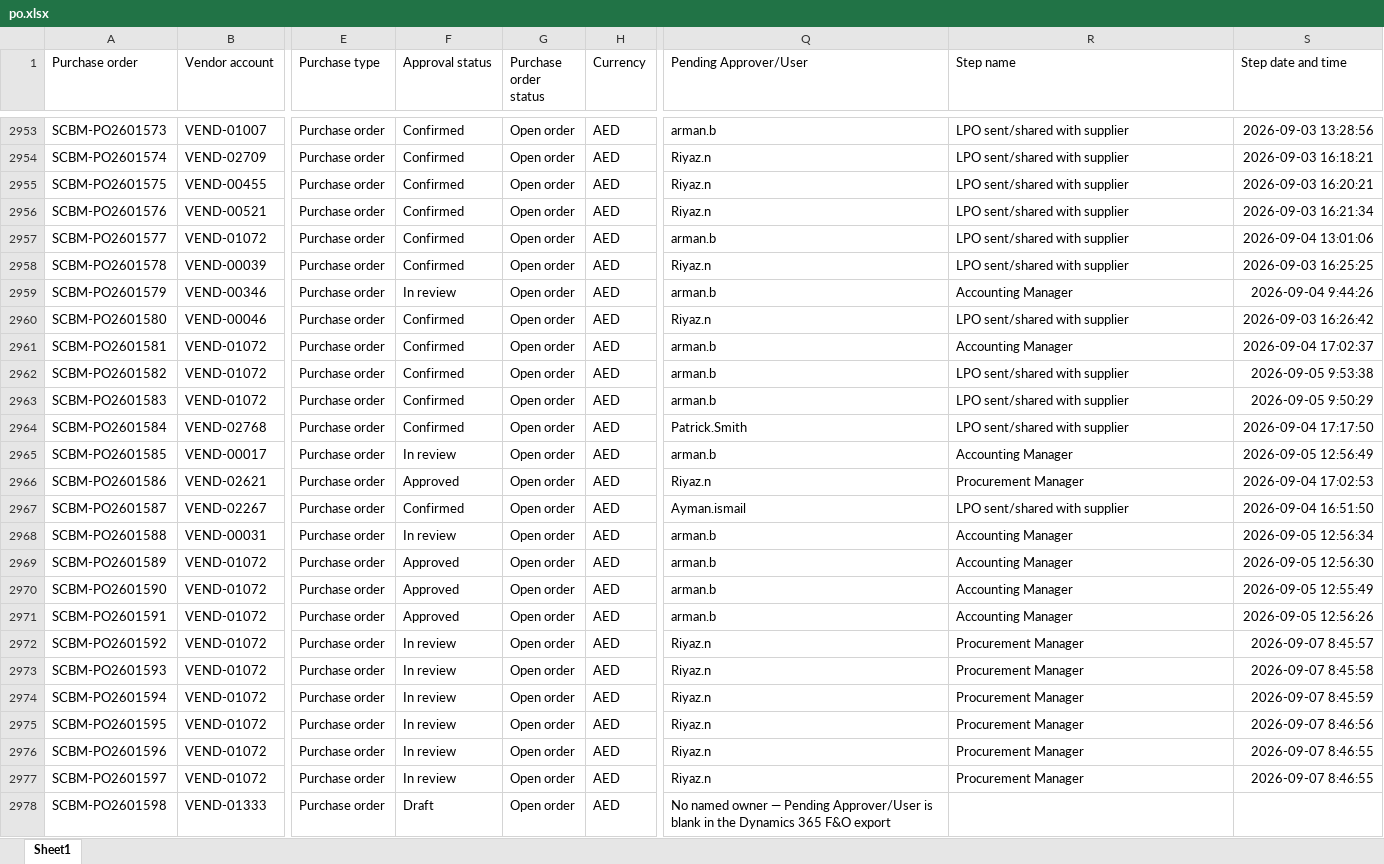
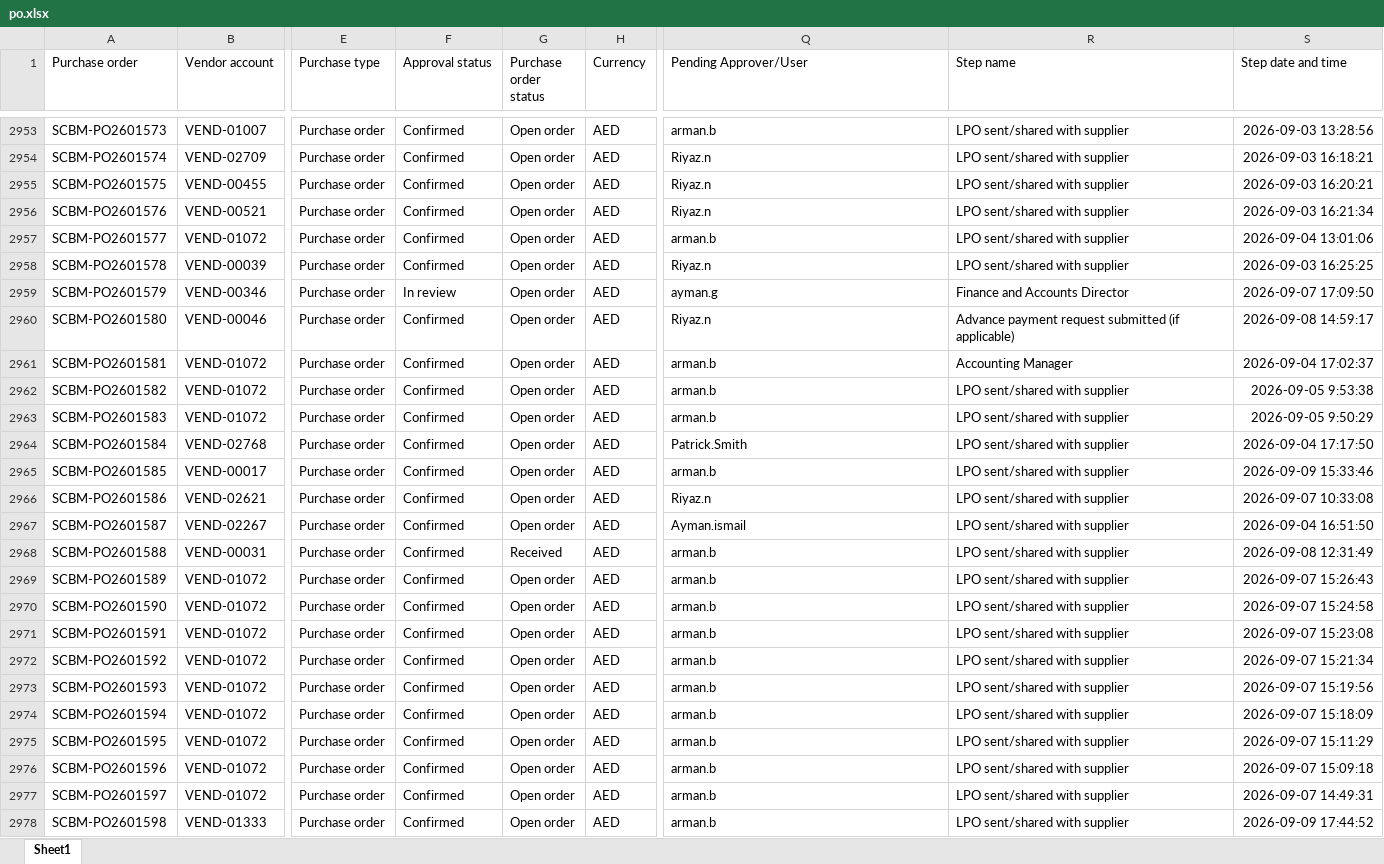
Before and after one commit to Strive-Services-Group/PR-PO-Pipeline-Dashboard, an Excel workbook: po.xlsx, sheet Sheet1, drawn as a sheet; only a part is shown, gaps mark what is left out; values as stored, in another font and other column widths than the file's, no borders; table styles not drawn; the diff covers the shown part only; the diff names each change by its address in the sheet, - before the commit and + after, or states it on an @@ line.

```diff
--- a/po.xlsx (sheet Sheet1)
+++ b/po.xlsx (sheet Sheet1)
-Q2959 (Pending Approver/User): arman.b
+Q2959 (Pending Approver/User): ayman.g
-R2959 (Step name): Accounting Manager
+R2959 (Step name): Finance and Accounts Director
-S2959 (Step date and time): 2026-09-04 9:44:26
+S2959 (Step date and time): 2026-09-07 17:09:50
-R2960 (Step name): LPO sent/shared with supplier
+R2960 (Step name): Advance payment request submitted (if applicable)
-S2960 (Step date and time): 2026-09-03 16:26:42
+S2960 (Step date and time): 2026-09-08 14:59:17
-F2965 (Approval status): In review
+F2965 (Approval status): Confirmed
-R2965 (Step name): Accounting Manager
+R2965 (Step name): LPO sent/shared with supplier
-S2965 (Step date and time): 2026-09-05 12:56:49
+S2965 (Step date and time): 2026-09-09 15:33:46
-F2966 (Approval status): Approved
+F2966 (Approval status): Confirmed
-R2966 (Step name): Procurement Manager
+R2966 (Step name): LPO sent/shared with supplier
-S2966 (Step date and time): 2026-09-04 17:02:53
+S2966 (Step date and time): 2026-09-07 10:33:08
-F2968 (Approval status): In review
+F2968 (Approval status): Confirmed
-G2968 (Purchase order status): Open order
+G2968 (Purchase order status): Received
-R2968:R2971 (Step name): Accounting Manager
+R2968:R2971 (Step name): LPO sent/shared with supplier
-S2968 (Step date and time): 2026-09-05 12:56:34
+S2968 (Step date and time): 2026-09-08 12:31:49
-F2969:F2971 (Approval status): Approved
+F2969:F2971 (Approval status): Confirmed
-S2969 (Step date and time): 2026-09-05 12:56:30
+S2969 (Step date and time): 2026-09-07 15:26:43
-S2970 (Step date and time): 2026-09-05 12:55:49
+S2970 (Step date and time): 2026-09-07 15:24:58
-S2971 (Step date and time): 2026-09-05 12:56:26
+S2971 (Step date and time): 2026-09-07 15:23:08
-F2972:F2977 (Approval status): In review
+F2972:F2977 (Approval status): Confirmed
-Q2972:Q2977 (Pending Approver/User): Riyaz.n
+Q2972:Q2977 (Pending Approver/User): arman.b
-R2972:R2977 (Step name): Procurement Manager
+R2972:R2977 (Step name): LPO sent/shared with supplier
-S2972 (Step date and time): 2026-09-07 8:45:57
+S2972 (Step date and time): 2026-09-07 15:21:34
-S2973 (Step date and time): 2026-09-07 8:45:58
+S2973 (Step date and time): 2026-09-07 15:19:56
-S2974 (Step date and time): 2026-09-07 8:45:59
+S2974 (Step date and time): 2026-09-07 15:18:09
-S2975 (Step date and time): 2026-09-07 8:46:56
+S2975 (Step date and time): 2026-09-07 15:11:29
-S2976 (Step date and time): 2026-09-07 8:46:55
+S2976 (Step date and time): 2026-09-07 15:09:18
-S2977 (Step date and time): 2026-09-07 8:46:55
+S2977 (Step date and time): 2026-09-07 14:49:31
-F2978 (Approval status): Draft
+F2978 (Approval status): Confirmed
-Q2978 (Pending Approver/User): No named owner — Pending Approver/User is blank in the Dynamics 365 F&O export
+Q2978 (Pending Approver/User): arman.b
-R2978 (Step name): (empty)
+R2978 (Step name): LPO sent/shared with supplier
-S2978 (Step date and time): (empty)
+S2978 (Step date and time): 2026-09-09 17:44:52
```
Also changed, not shown: 40 added rows and 44 edited cells elsewhere in this sheet, pr.xlsx, 2 other files.
